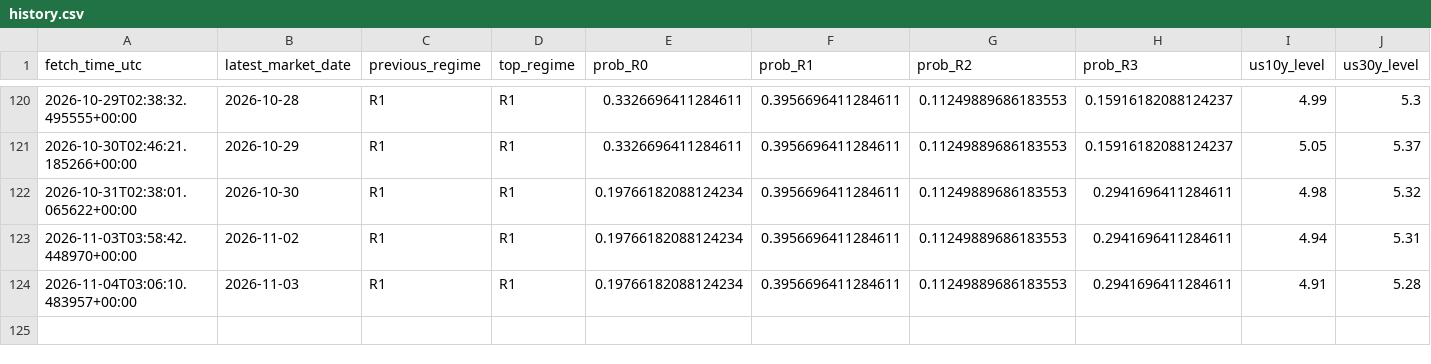
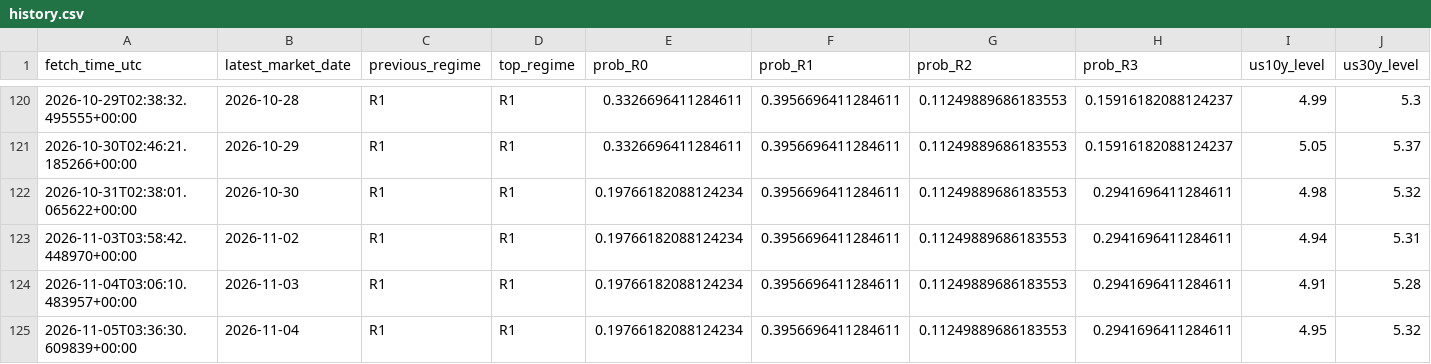
Before and after one commit to harryz77-ai/macro-regime-experiment, a CSV file: data/history.csv, drawn as a sheet; only a part is shown, gaps mark what is left out; rows hold the shown columns only; the diff names each change by its address in the sheet, - before the commit and + after, or states it on an @@ line.

```diff
--- a/data/history.csv
+++ b/data/history.csv
+row 125: 2026-11-05T03:36:30.609839+00:00 | 2026-11-04 | R1 | R1 | 0.19766182088124234 | 0.3956696411284611 | 0.11249889686183553 | 0.2941696411284611 | 4.95 | 5.32
```
Also changed, not shown: 2 other files.
